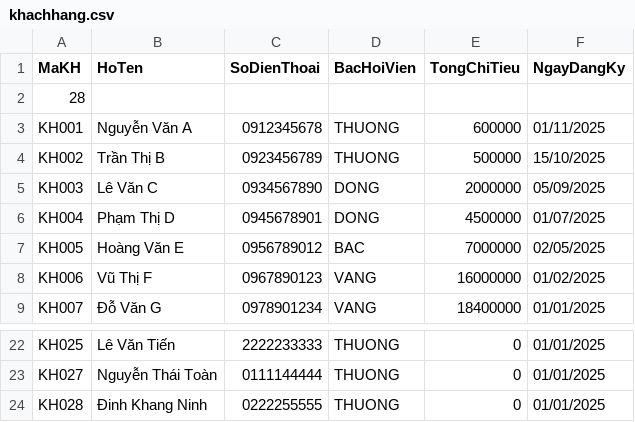
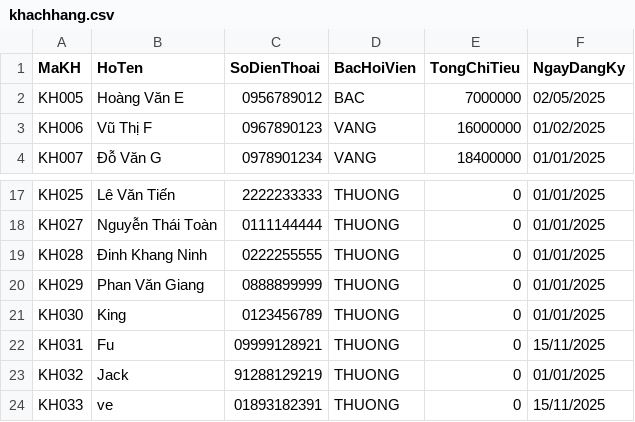
Before and after one commit to ThuongLVT/PBL2-, a CSV file: Data/khachhang.csv, drawn as a sheet; only a part is shown, gaps mark what is left out; removed rows and columns are numbered as before the commit, all else as after; the diff names each change by its address in the sheet, - before the commit and + after, or states it on an @@ line.

Commit message:
feat(service): Complete service management module
- Add service CRUD operations (create, read, update, delete)
- Implement service order widget with cart functionality
- Add customer selection with search and filter
- Load service images from Data/images/
- Fix customer CSV loading (skip header row)
- Add try-catch protection for customer selection
- Simplify customer dropdown (use activated signal)
- Center images and delete button in cart table
- Add AddCustomerDialog for quick customer creation
- Implement service order with discount calculation

```diff
--- a/Data/khachhang.csv
+++ b/Data/khachhang.csv
-row 2: 28
-row 3: KH001 | Nguyễn Văn A | 0912345678 | THUONG | 600000 | 01/11/2025
-row 4: KH002 | Trần Thị B | 0923456789 | THUONG | 500000 | 15/10/2025
-row 5: KH003 | Lê Văn C | 0934567890 | DONG | 2000000 | 05/09/2025
-row 6: KH004 | Phạm Thị D | 0945678901 | DONG | 4500000 | 01/07/2025
+row 20: KH029 | Phan Văn Giang | 0888899999 | THUONG | 0 | 01/01/2025
+row 21: KH030 | King | 0123456789 | THUONG | 0 | 01/01/2025
+row 22: KH031 | Fu | 09999128921 | THUONG | 0 | 15/11/2025
+row 23: KH032 | Jack | 91288129219 | THUONG | 0 | 01/01/2025
+row 24: KH033 | ve | 01893182391 | THUONG | 0 | 15/11/2025
```
Also changed, not shown: 26 other files.
